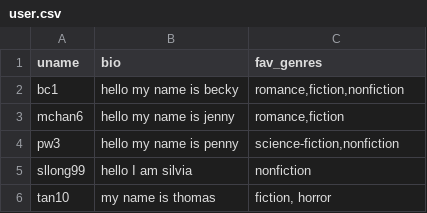
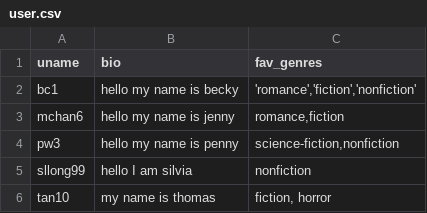
Before and after one commit to terriliu/wellesley-reads, a CSV file: alpha/user.csv, drawn as a sheet; only a part is shown.

Commit message:
Update user.csv

```diff
--- a/alpha/user.csv
+++ b/alpha/user.csv
@@ -1,3 +1,3 @@
 uname,bio,fav_genres
-bc1,hello my name is becky,"romance,fiction,nonfiction"
+bc1,hello my name is becky,"'romance','fiction','nonfiction'"
 mchan6,hello my name is jenny,"romance,fiction"
```
